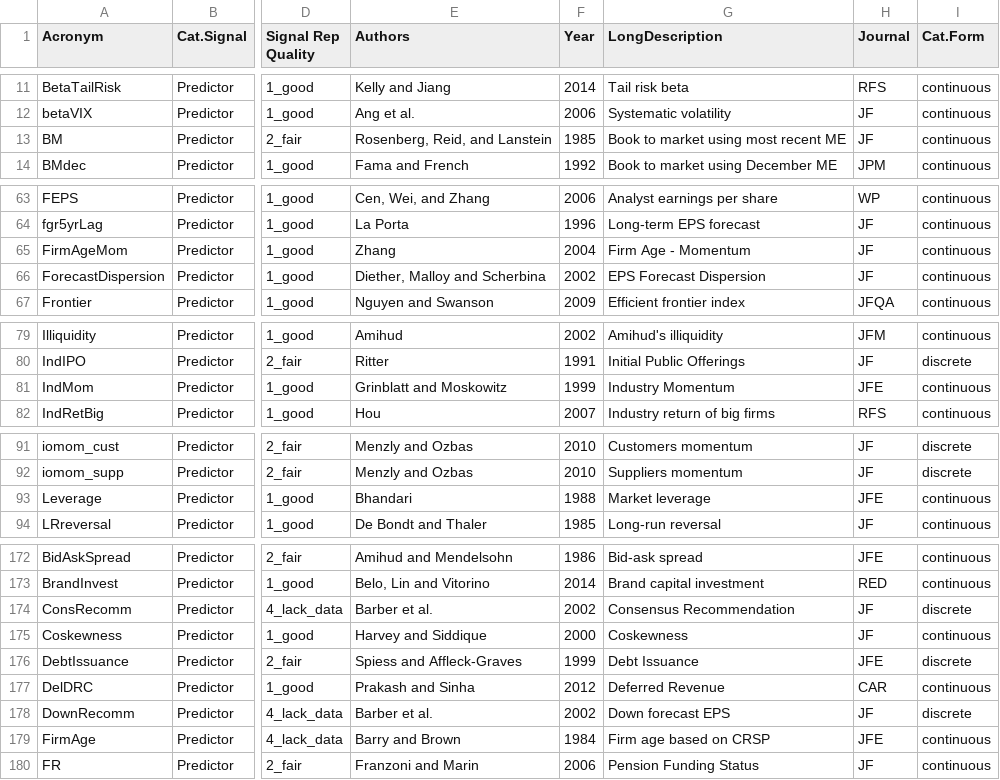
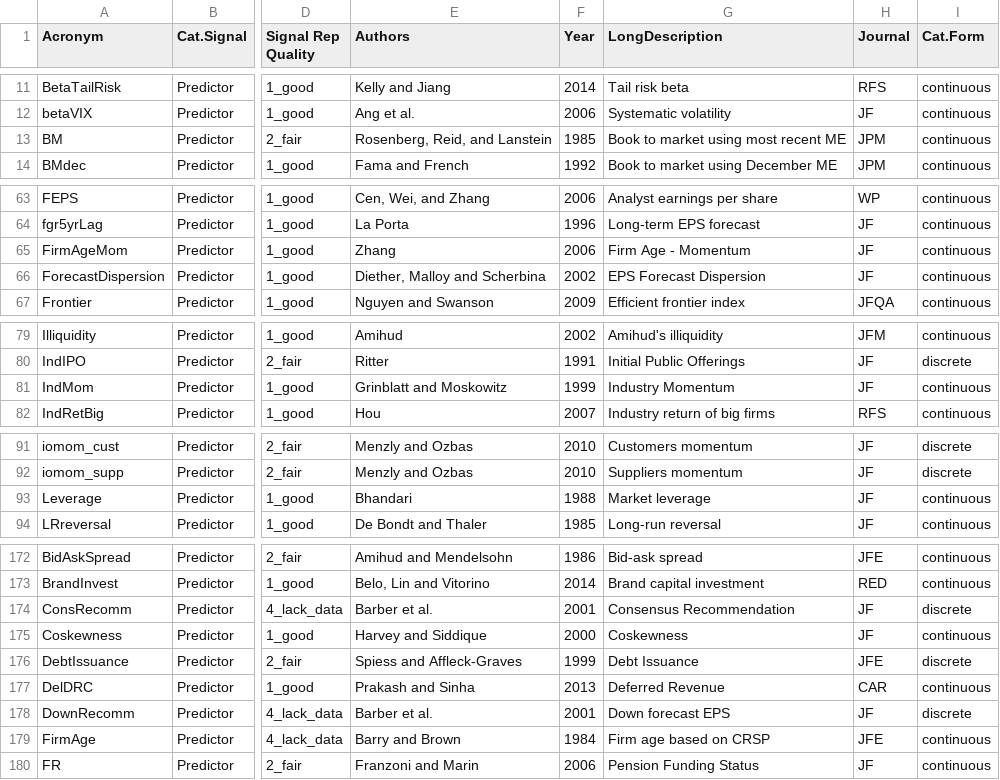
Before and after one commit to OpenSourceAP/CrossSection, a CSV file: SignalDoc.csv, drawn as a sheet; only a part is shown, gaps mark what is left out; the diff covers the shown part only; the diff names each change by its address in the sheet, - before the commit and + after, or states it on an @@ line.

Commit message:
Correcting a few journal and publication year entries (minor deviations in a few cases)

```diff
--- a/SignalDoc.csv
+++ b/SignalDoc.csv
-H13 (Journal): JF
+H13 (Journal): JPM
-F65 (Year): 2004
+F65 (Year): 2006
-H81 (Journal): JFE
+H81 (Journal): JF
-H93 (Journal): JFE
+H93 (Journal): JF
-F174 (Year): 2002
+F174 (Year): 2001
-F177 (Year): 2012
+F177 (Year): 2013
-F178 (Year): 2002
+F178 (Year): 2001
```
Also changed, not shown: 16 edited cells elsewhere in this file.
